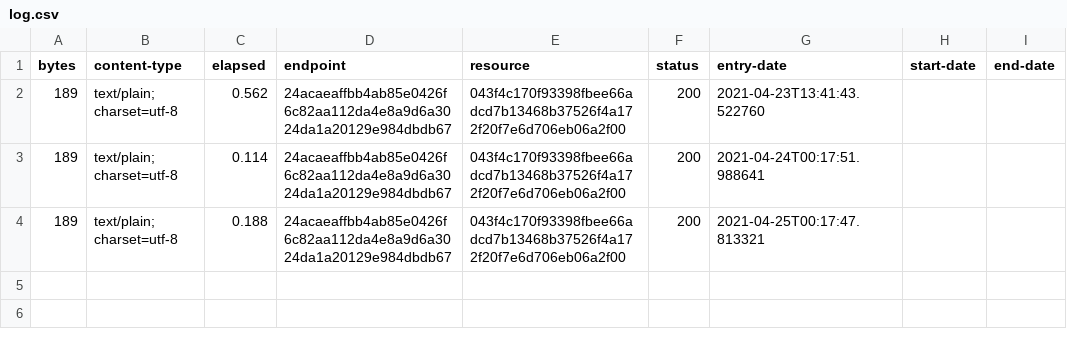
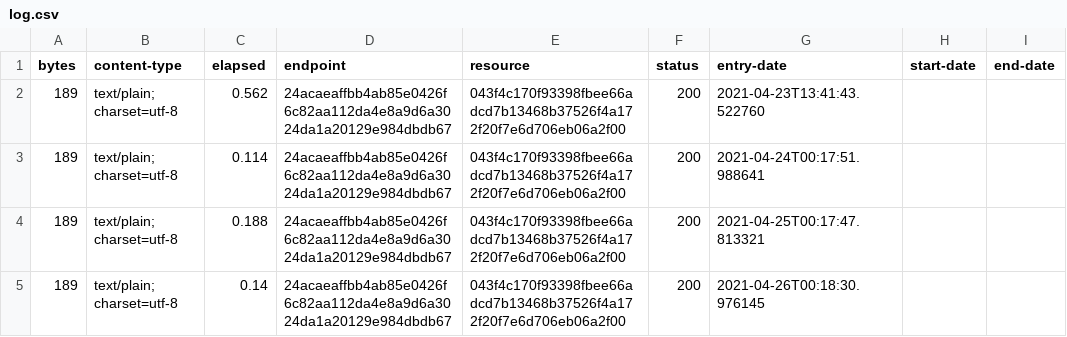
Before and after one commit to digital-land-attic/document-type-collection, a CSV file: collection/log.csv, drawn as a sheet.

Commit message:
Collection 2021-04-26

```diff
--- a/collection/log.csv
+++ b/collection/log.csv
@@ -4 +4,2 @@ bytes,content-type,elapsed,endpoint,resource,status,entry-date,start-date,end-da
 189,text/plain; charset=utf-8,0.188,24acaeaffbb4ab85e0426f6c82aa112da4e8a9d6a3024da1a20129e984dbdb67,043f4c170f93398fbee66adcd7b13468b37526f4a172f20f7e6d706eb06a2f00,200,2021-04-25T00:17:47.813321,,
+189,text/plain; charset=utf-8,0.14,24acaeaffbb4ab85e0426f6c82aa112da4e8a9d6a3024da1a20129e984dbdb67,043f4c170f93398fbee66adcd7b13468b37526f4a172f20f7e6d706eb06a2f00,200,2021-04-26T00:18:30.976145,,
```
